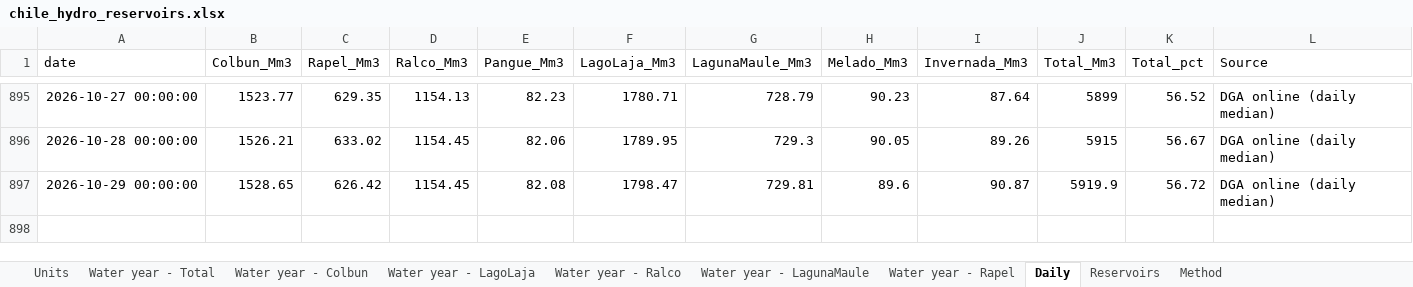
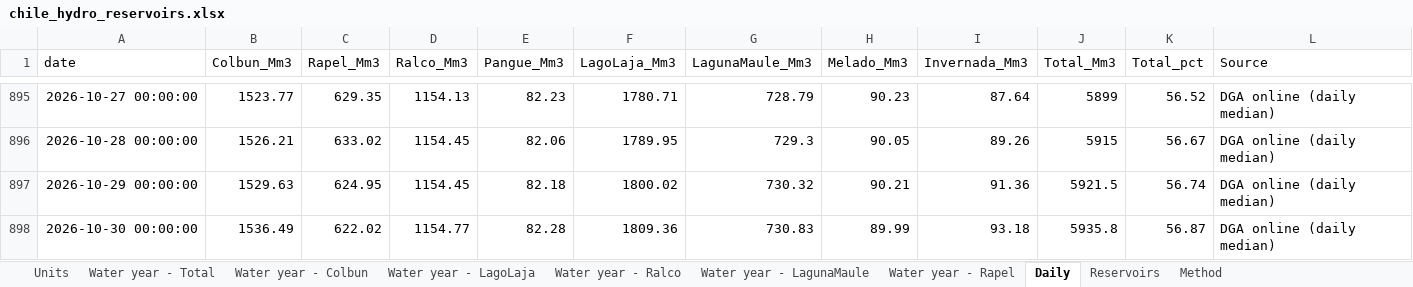
Before and after one commit to thomasdalton9/Energy-public, an Excel workbook: output/Data and Chart Outputs/chile_hydro_reservoirs.xlsx, sheet Daily, drawn as a sheet; only a part is shown, gaps mark what is left out; values as stored, in another font and other column widths than the file's, no borders; the diff names each change by its address in the sheet, - before the commit and + after, or states it on an @@ line.

```diff
--- a/output/Data and Chart Outputs/chile_hydro_reservoirs.xlsx (sheet Daily)
+++ b/output/Data and Chart Outputs/chile_hydro_reservoirs.xlsx (sheet Daily)
-B897 (Colbun_Mm3): 1528.65
+B897 (Colbun_Mm3): 1529.63
-C897 (Rapel_Mm3): 626.42
+C897 (Rapel_Mm3): 624.95
-E897 (Pangue_Mm3): 82.08
+E897 (Pangue_Mm3): 82.18
-F897 (LagoLaja_Mm3): 1798.47
+F897 (LagoLaja_Mm3): 1800.02
-G897 (LagunaMaule_Mm3): 729.81
+G897 (LagunaMaule_Mm3): 730.32
-H897 (Melado_Mm3): 89.6
+H897 (Melado_Mm3): 90.21
-I897 (Invernada_Mm3): 90.87
+I897 (Invernada_Mm3): 91.36
-J897 (Total_Mm3): 5919.9
+J897 (Total_Mm3): 5921.5
-K897 (Total_pct): 56.72
+K897 (Total_pct): 56.74
+row 898: 2026-10-30 00:00:00 | 1536.49 | 622.02 | 1154.77 | 82.28 | 1809.36 | 730.83 | 89.99 | 93.18 | 5935.8 | 56.87 | DGA online (daily median)
```
Also changed, not shown: sheet Water year - Total, sheet Water year - LagunaMaule, sheet Water year - Rapel, sheet Water year - Colbun, sheet Water year - LagoLaja, sheet Water year - Ralco, charts or pictures.
